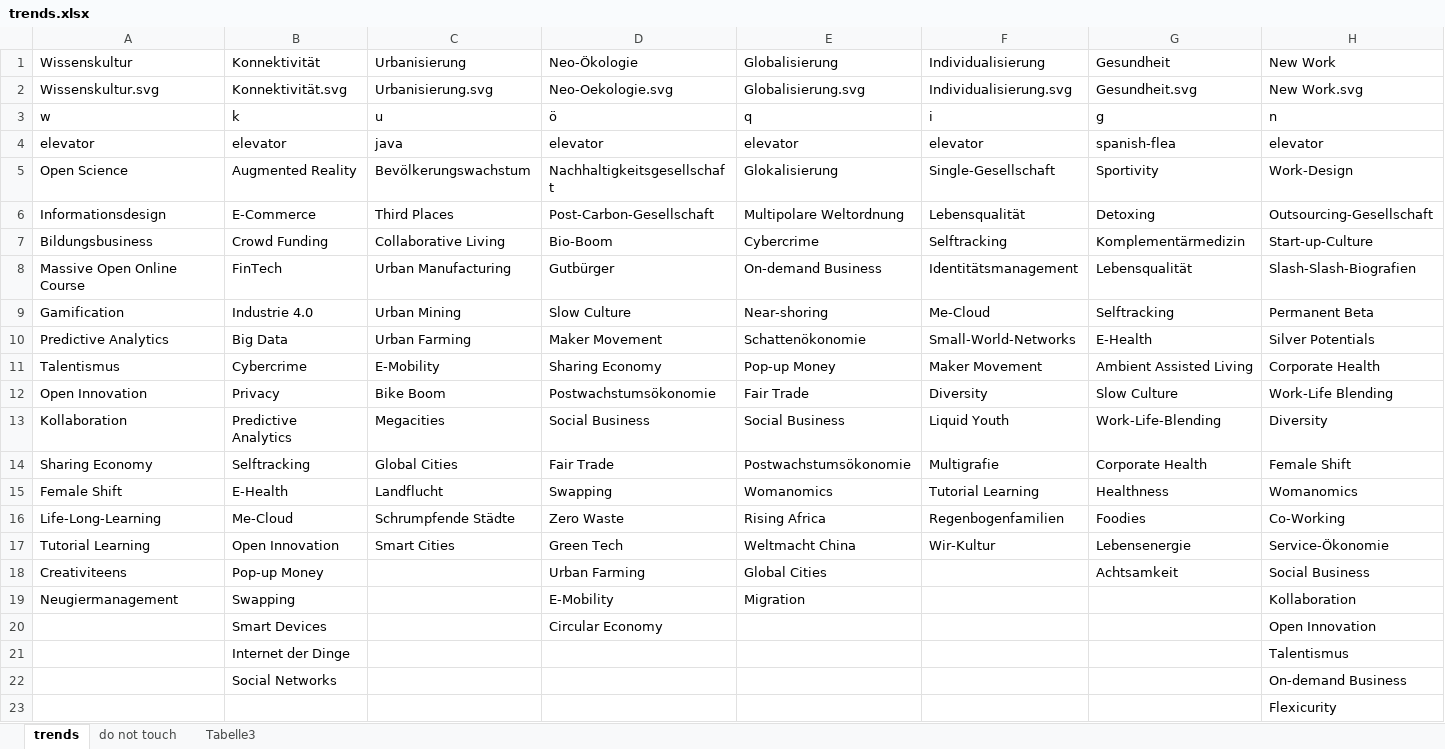
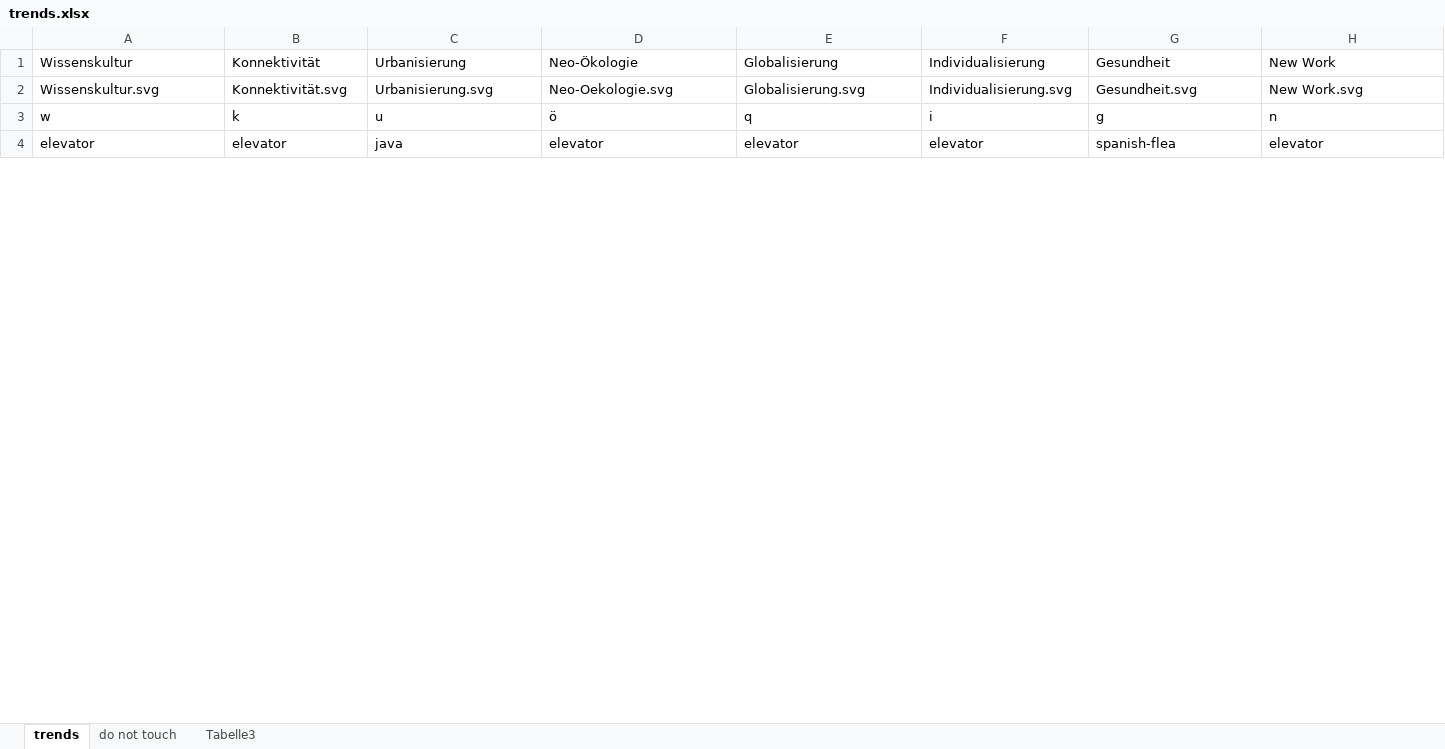
Before and after one commit to mattitja/symbioticon-2019-slot-machine, an Excel workbook: trends.xlsx, sheet trends, drawn as a sheet; only a part is shown; values as stored, in another font and other column widths than the file's, no borders; removed rows and columns are numbered as before the commit, all else as after; rows hold the shown columns only; the diff covers the shown part only; the diff names each change by its address in the sheet, - before the commit and + after, or states it on an @@ line.

Commit message:
updated trends

```diff
--- a/trends.xlsx (sheet trends)
+++ b/trends.xlsx (sheet trends)
-row 5: Open Science | Augmented Reality | Bevölkerungswachstum | Nachhaltigkeitsgesellschaft | Glokalisierung | Single-Gesellschaft | Sportivity | Work-Design
-row 6: Informationsdesign | E-Commerce | Third Places | Post-Carbon-Gesellschaft | Multipolare Weltordnung | Lebensqualität | Detoxing | Outsourcing-Gesellschaft
-row 7: Bildungsbusiness | Crowd Funding | Collaborative Living | Bio-Boom | Cybercrime | Selftracking | Komplementärmedizin | Start-up-Culture
-row 8: Massive Open Online Course | FinTech | Urban Manufacturing | Gutbürger | On-demand Business | Identitätsmanagement | Lebensqualität | Slash-Slash-Biografien
-row 9: Gamification | Industrie 4.0 | Urban Mining | Slow Culture | Near-shoring | Me-Cloud | Selftracking | Permanent Beta
-row 10: Predictive Analytics | Big Data | Urban Farming | Maker Movement | Schattenökonomie | Small-World-Networks | E-Health | Silver Potentials
-row 11: Talentismus | Cybercrime | E-Mobility | Sharing Economy | Pop-up Money | Maker Movement | Ambient Assisted Living | Corporate Health
-row 12: Open Innovation | Privacy | Bike Boom | Postwachstumsökonomie | Fair Trade | Diversity | Slow Culture | Work-Life Blending
-row 13: Kollaboration | Predictive Analytics | Megacities | Social Business | Social Business | Liquid Youth | Work-Life-Blending | Diversity
-row 14: Sharing Economy | Selftracking | Global Cities | Fair Trade | Postwachstumsökonomie | Multigrafie | Corporate Health | Female Shift
-row 15: Female Shift | E-Health | Landflucht | Swapping | Womanomics | Tutorial Learning | Healthness | Womanomics
-row 16: Life-Long-Learning | Me-Cloud | Schrumpfende Städte | Zero Waste | Rising Africa | Regenbogenfamilien | Foodies | Co-Working
-row 17: Tutorial Learning | Open Innovation | Smart Cities | Green Tech | Weltmacht China | Wir-Kultur | Lebensenergie | Service-Ökonomie
-row 18: Creativiteens | Pop-up Money |  | Urban Farming | Global Cities |  | Achtsamkeit | Social Business
-row 19: Neugiermanagement | Swapping |  | E-Mobility | Migration |  |  | Kollaboration
-row 20:  | Smart Devices |  | Circular Economy |  |  |  | Open Innovation
-row 21:  | Internet der Dinge |  |  |  |  |  | Talentismus
-row 22:  | Social Networks |  |  |  |  |  | On-demand Business
-row 23:  |  |  |  |  |  |  | Flexicurity
```
Also changed, not shown: 28 added rows and 4 removed rows elsewhere in this sheet, sheet do not touch, formulas that keep their value, 1 other file.
